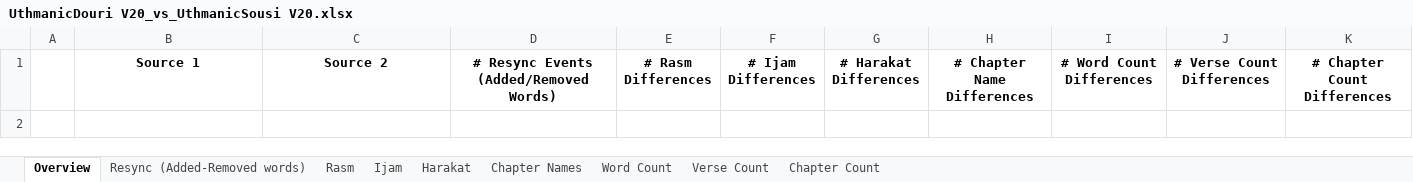
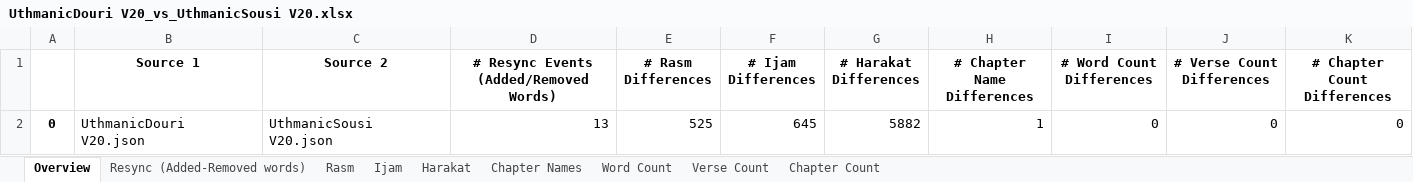
Before and after one commit to Qurans-Analysis-Project/difference-finder, an Excel workbook: differences/excel/UthmanicDouri V20_vs_UthmanicSousi V20.xlsx, sheet Overview, drawn as a sheet; values as stored, in another font and other column widths than the file's, no borders; the diff names each change by its address in the sheet, - before the commit and + after, or states it on an @@ line.

```diff
--- a/differences/excel/UthmanicDouri V20_vs_UthmanicSousi V20.xlsx (sheet Overview)
+++ b/differences/excel/UthmanicDouri V20_vs_UthmanicSousi V20.xlsx (sheet Overview)
+row 2: 0 | UthmanicDouri V20.json | UthmanicSousi V20.json | 13 | 525 | 645 | 5882 | 1 | 0 | 0 | 0
```
Also changed, not shown: sheet Harakat, sheet Ijam, sheet Rasm, sheet Resync (Added-Removed words), sheet Chapter Names, sheet Word Count, 2 more sheets, differences/excel/SUMMARY_vs_REPORT.xlsx, differences/excel/UthmanicBazzi V20_vs_UthmanicQunbul V20.xlsx, 35 other files.
